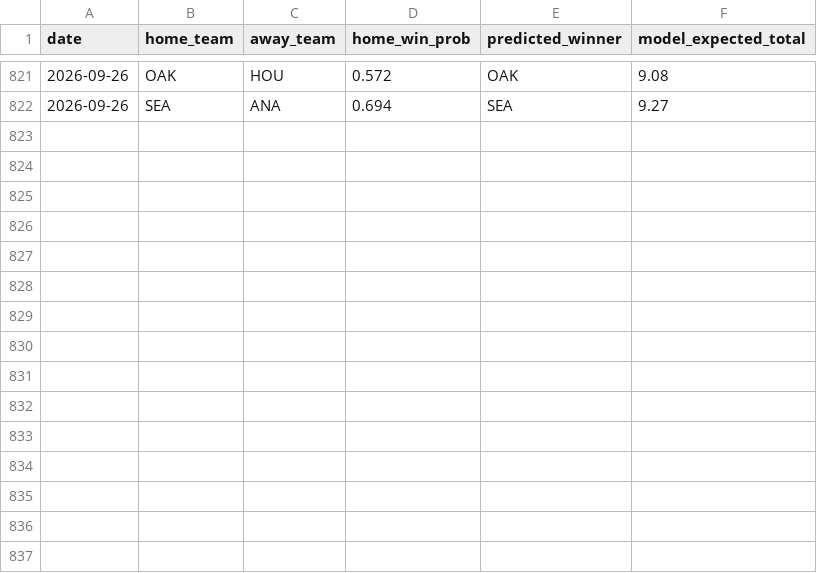
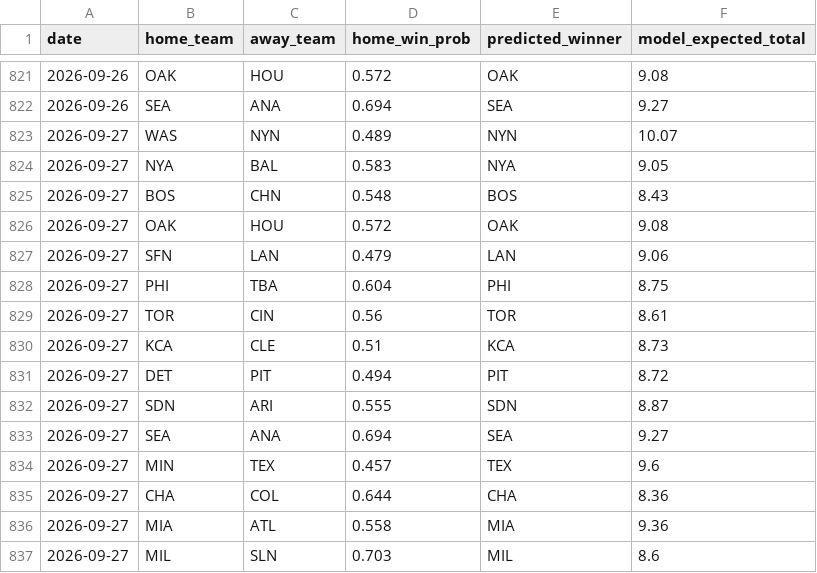
Before and after one commit to andrewhen1999/AutoMLBPredict, a CSV file: MLBPredict/output/predictions_history.csv, drawn as a sheet; only a part is shown, gaps mark what is left out.

```diff
--- a/MLBPredict/output/predictions_history.csv
+++ b/MLBPredict/output/predictions_history.csv
@@ -822 +822,16 @@ date,home_team,away_team,home_win_prob,predicted_winner,model_expected_total
 2026-09-26,SEA,ANA,0.694,SEA,9.27
+2026-09-27,WAS,NYN,0.489,NYN,10.07
+2026-09-27,NYA,BAL,0.583,NYA,9.05
+2026-09-27,BOS,CHN,0.548,BOS,8.43
+2026-09-27,OAK,HOU,0.572,OAK,9.08
+2026-09-27,SFN,LAN,0.479,LAN,9.06
+2026-09-27,PHI,TBA,0.604,PHI,8.75
+2026-09-27,TOR,CIN,0.56,TOR,8.61
+2026-09-27,KCA,CLE,0.51,KCA,8.73
+2026-09-27,DET,PIT,0.494,PIT,8.72
+2026-09-27,SDN,ARI,0.555,SDN,8.87
+2026-09-27,SEA,ANA,0.694,SEA,9.27
+2026-09-27,MIN,TEX,0.457,TEX,9.6
+2026-09-27,CHA,COL,0.644,CHA,8.36
+2026-09-27,MIA,ATL,0.558,MIA,9.36
+2026-09-27,MIL,SLN,0.703,MIL,8.6
```
